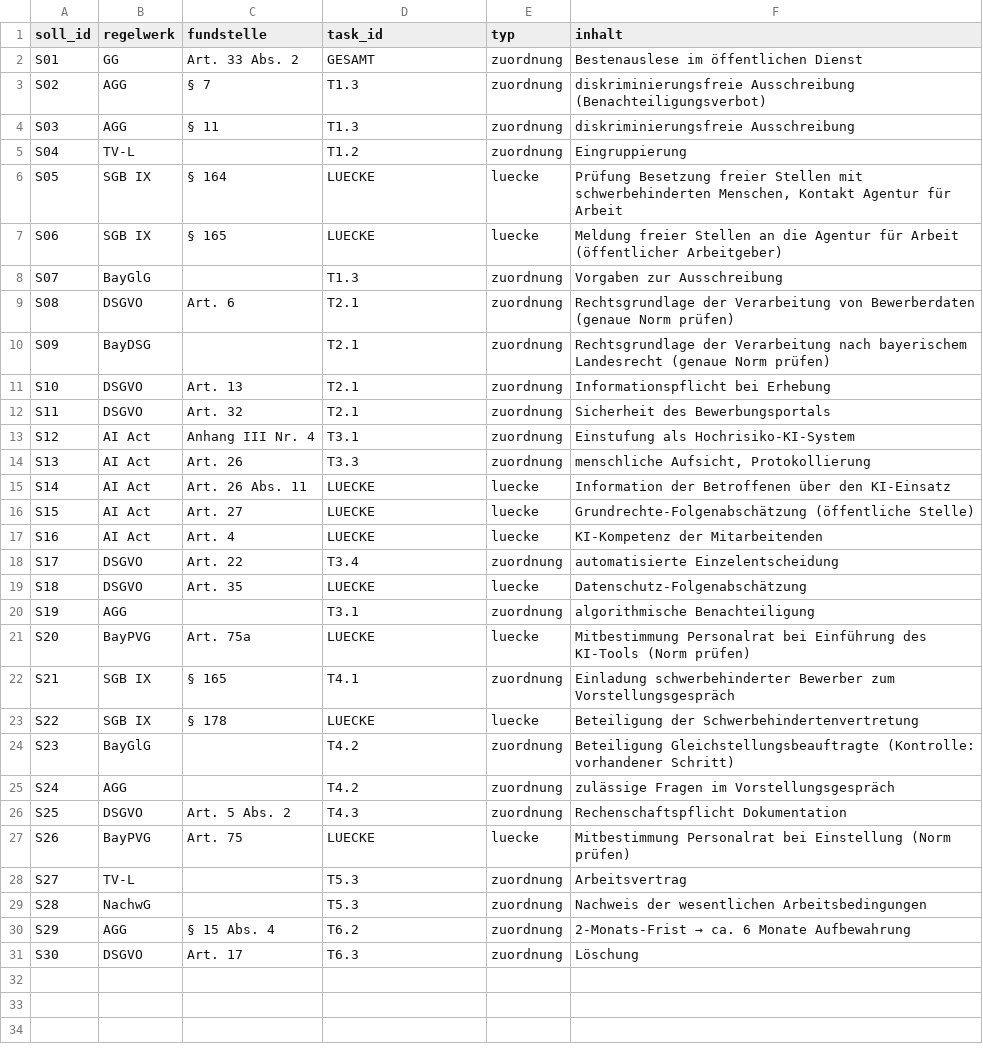
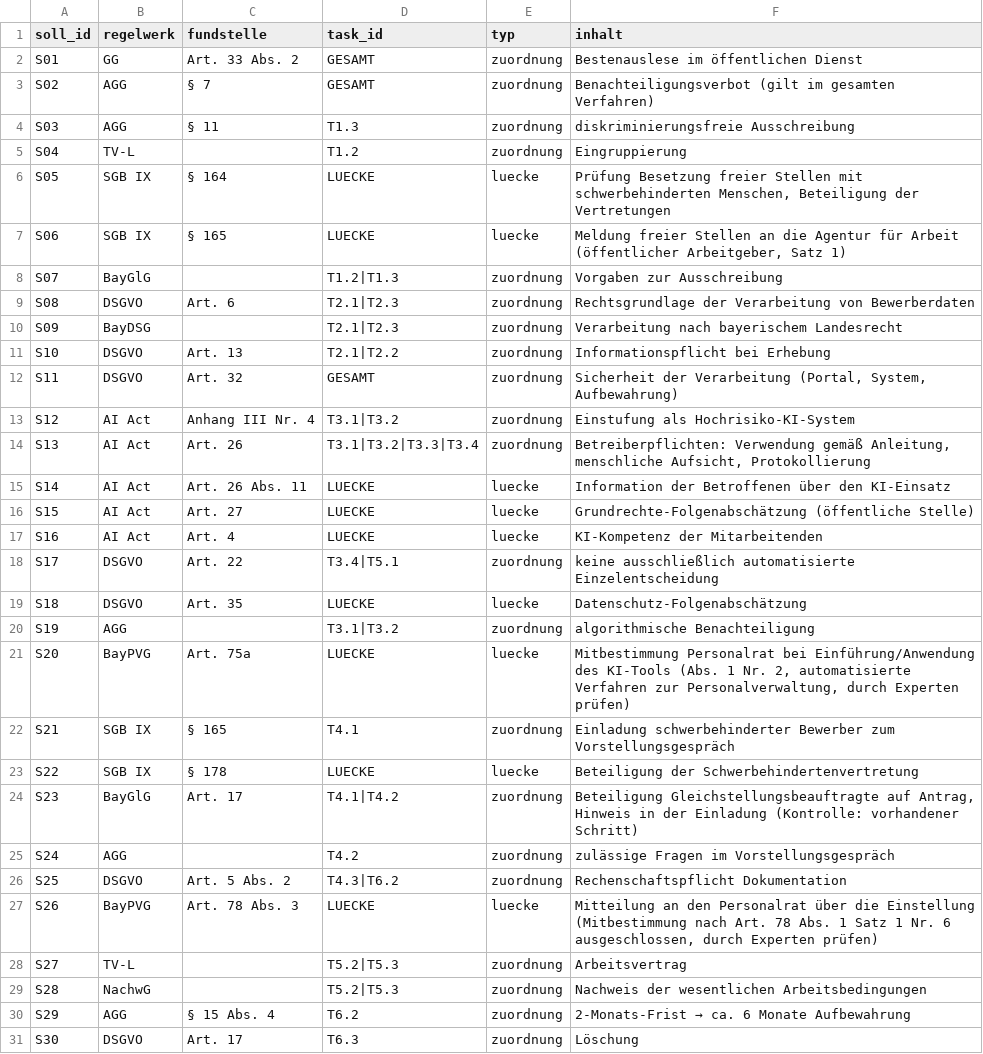
Before and after one commit to SebastianHaug35/Masterthesis_Experiment, a CSV file: h1/input/soll_liste.csv, drawn as a sheet; only a part is shown; the diff covers the shown part only.

```diff
--- a/h1/input/soll_liste.csv
+++ b/h1/input/soll_liste.csv
@@ -2,14 +2,14 @@ soll_id;regelwerk;fundstelle;task_id;typ;inhalt
 S01;GG;Art. 33 Abs. 2;GESAMT;zuordnung;Bestenauslese im öffentlichen Dienst
-S02;AGG;§ 7;T1.3;zuordnung;diskriminierungsfreie Ausschreibung (Benachteiligungsverbot)
+S02;AGG;§ 7;GESAMT;zuordnung;Benachteiligungsverbot (gilt im gesamten Verfahren)
 S03;AGG;§ 11;T1.3;zuordnung;diskriminierungsfreie Ausschreibung
 S04;TV-L;;T1.2;zuordnung;Eingruppierung
-S05;SGB IX;§ 164;LUECKE;luecke;Prüfung Besetzung freier Stellen mit schwerbehinderten Menschen, Kontakt Agentur für Arbeit
-S06;SGB IX;§ 165;LUECKE;luecke;Meldung freier Stellen an die Agentur für Arbeit (öffentlicher Arbeitgeber)
-S07;BayGlG;;T1.3;zuordnung;Vorgaben zur Ausschreibung
-S08;DSGVO;Art. 6;T2.1;zuordnung;Rechtsgrundlage der Verarbeitung von Bewerberdaten (genaue Norm prüfen)
-S09;BayDSG;;T2.1;zuordnung;Rechtsgrundlage der Verarbeitung nach bayerischem Landesrecht (genaue Norm prüfen)
-S10;DSGVO;Art. 13;T2.1;zuordnung;Informationspflicht bei Erhebung
-S11;DSGVO;Art. 32;T2.1;zuordnung;Sicherheit des Bewerbungsportals
-S12;AI Act;Anhang III Nr. 4;T3.1;zuordnung;Einstufung als Hochrisiko-KI-System
-S13;AI Act;Art. 26;T3.3;zuordnung;menschliche Aufsicht, Protokollierung
+S05;SGB IX;§ 164;LUECKE;luecke;Prüfung Besetzung freier Stellen mit schwerbehinderten Menschen, Beteiligung der Vertretungen
+S06;SGB IX;§ 165;LUECKE;luecke;Meldung freier Stellen an die Agentur für Arbeit (öffentlicher Arbeitgeber, Satz 1)
+S07;BayGlG;;T1.2|T1.3;zuordnung;Vorgaben zur Ausschreibung
+S08;DSGVO;Art. 6;T2.1|T2.3;zuordnung;Rechtsgrundlage der Verarbeitung von Bewerberdaten
+S09;BayDSG;;T2.1|T2.3;zuordnung;Verarbeitung nach bayerischem Landesrecht
+S10;DSGVO;Art. 13;T2.1|T2.2;zuordnung;Informationspflicht bei Erhebung
+S11;DSGVO;Art. 32;GESAMT;zuordnung;Sicherheit der Verarbeitung (Portal, System, Aufbewahrung)
+S12;AI Act;Anhang III Nr. 4;T3.1|T3.2;zuordnung;Einstufung als Hochrisiko-KI-System
+S13;AI Act;Art. 26;T3.1|T3.2|T3.3|T3.4;zuordnung;Betreiberpflichten: Verwendung gemäß Anleitung, menschliche Aufsicht, Protokollierung
 S14;AI Act;Art. 26 Abs. 11;LUECKE;luecke;Information der Betroffenen über den KI-Einsatz
@@ -17,14 +17,14 @@ S15;AI Act;Art. 27;LUECKE;luecke;Grundrechte-Folgenabschätzung (öffentliche St
 S16;AI Act;Art. 4;LUECKE;luecke;KI-Kompetenz der Mitarbeitenden
-S17;DSGVO;Art. 22;T3.4;zuordnung;automatisierte Einzelentscheidung
+S17;DSGVO;Art. 22;T3.4|T5.1;zuordnung;keine ausschließlich automatisierte Einzelentscheidung
 S18;DSGVO;Art. 35;LUECKE;luecke;Datenschutz-Folgenabschätzung
-S19;AGG;;T3.1;zuordnung;algorithmische Benachteiligung
-S20;BayPVG;Art. 75a;LUECKE;luecke;Mitbestimmung Personalrat bei Einführung des KI-Tools (Norm prüfen)
+S19;AGG;;T3.1|T3.2;zuordnung;algorithmische Benachteiligung
+S20;BayPVG;Art. 75a;LUECKE;luecke;Mitbestimmung Personalrat bei Einführung/Anwendung des KI-Tools (Abs. 1 Nr. 2, automatisierte Verfahren zur Personalverwaltung, durch Experten prüfen)
 S21;SGB IX;§ 165;T4.1;zuordnung;Einladung schwerbehinderter Bewerber zum Vorstellungsgespräch
 S22;SGB IX;§ 178;LUECKE;luecke;Beteiligung der Schwerbehindertenvertretung
-S23;BayGlG;;T4.2;zuordnung;Beteiligung Gleichstellungsbeauftragte (Kontrolle: vorhandener Schritt)
+S23;BayGlG;Art. 17;T4.1|T4.2;zuordnung;Beteiligung Gleichstellungsbeauftragte auf Antrag, Hinweis in der Einladung (Kontrolle: vorhandener Schritt)
 S24;AGG;;T4.2;zuordnung;zulässige Fragen im Vorstellungsgespräch
-S25;DSGVO;Art. 5 Abs. 2;T4.3;zuordnung;Rechenschaftspflicht Dokumentation
-S26;BayPVG;Art. 75;LUECKE;luecke;Mitbestimmung Personalrat bei Einstellung (Norm prüfen)
-S27;TV-L;;T5.3;zuordnung;Arbeitsvertrag
-S28;NachwG;;T5.3;zuordnung;Nachweis der wesentlichen Arbeitsbedingungen
+S25;DSGVO;Art. 5 Abs. 2;T4.3|T6.2;zuordnung;Rechenschaftspflicht Dokumentation
+S26;BayPVG;Art. 78 Abs. 3;LUECKE;luecke;Mitteilung an den Personalrat über die Einstellung (Mitbestimmung nach Art. 78 Abs. 1 Satz 1 Nr. 6 ausgeschlossen, durch Experten prüfen)
+S27;TV-L;;T5.2|T5.3;zuordnung;Arbeitsvertrag
+S28;NachwG;;T5.2|T5.3;zuordnung;Nachweis der wesentlichen Arbeitsbedingungen
 S29;AGG;§ 15 Abs. 4;T6.2;zuordnung;2-Monats-Frist → ca. 6 Monate Aufbewahrung
```
Also changed, not shown: 17 added rows elsewhere in this file, 6 other files.
